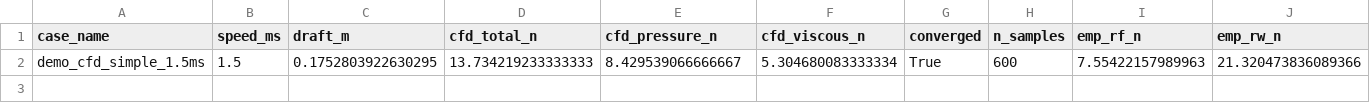
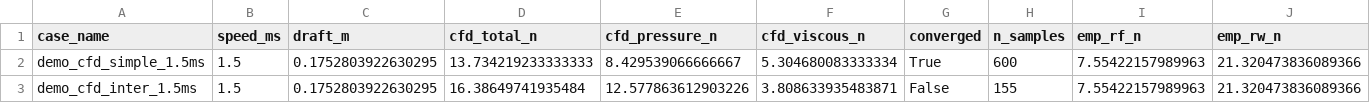
Before and after one commit to unmatsutake377-rgb/ship-ai-design-project, a CSV file: data/cfd_labels.csv, drawn as a sheet; only a part is shown; rows hold the shown columns only; the diff names each change by its address in the sheet, - before the commit and + after, or states it on an @@ line.

```diff
--- a/data/cfd_labels.csv
+++ b/data/cfd_labels.csv
+row 3: demo_cfd_inter_1.5ms | 1.5 | 0.1752803922630295 | 16.38649741935484 | 12.577863612903226 | 3.808633935483871 | False | 155 | 7.55422157989963 | 21.320473836089366
```
Also changed, not shown: 3 other files.
